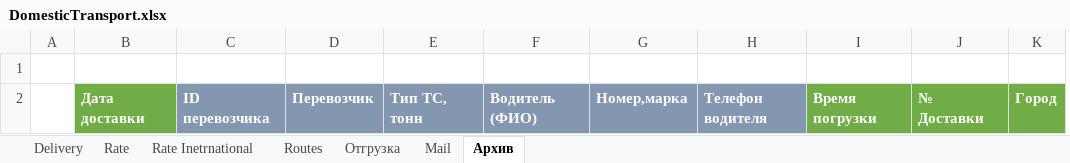
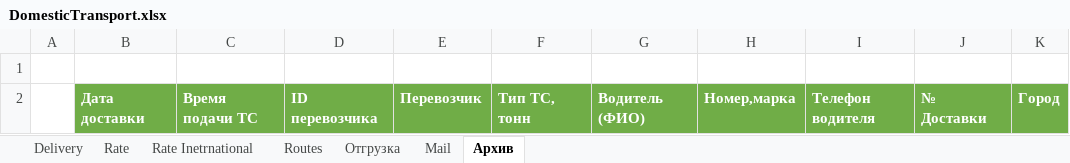
Before and after one commit to micro-solution/DomesticTransport, an Excel workbook: DomesticTransport/DomesticTransport.xlsx, sheet Архив, drawn as a sheet; only a part is shown; values as stored, in another font and other column widths than the file's, no borders; conditional formats and table styles not drawn; removed rows and columns are numbered as before the commit, all else as after; the diff names each change by its address in the sheet, - before the commit and + after, or states it on an @@ line.

```diff
--- a/DomesticTransport/DomesticTransport.xlsx (sheet Архив)
+++ b/DomesticTransport/DomesticTransport.xlsx (sheet Архив)
+column C, row 2: Время подачи ТС
-column I, row 2: Время погрузки
-D2:I2 fill: #8497B0
+D2:I2 fill: #70AD47
```
Also changed, not shown: sheet Delivery, 8 other files.
